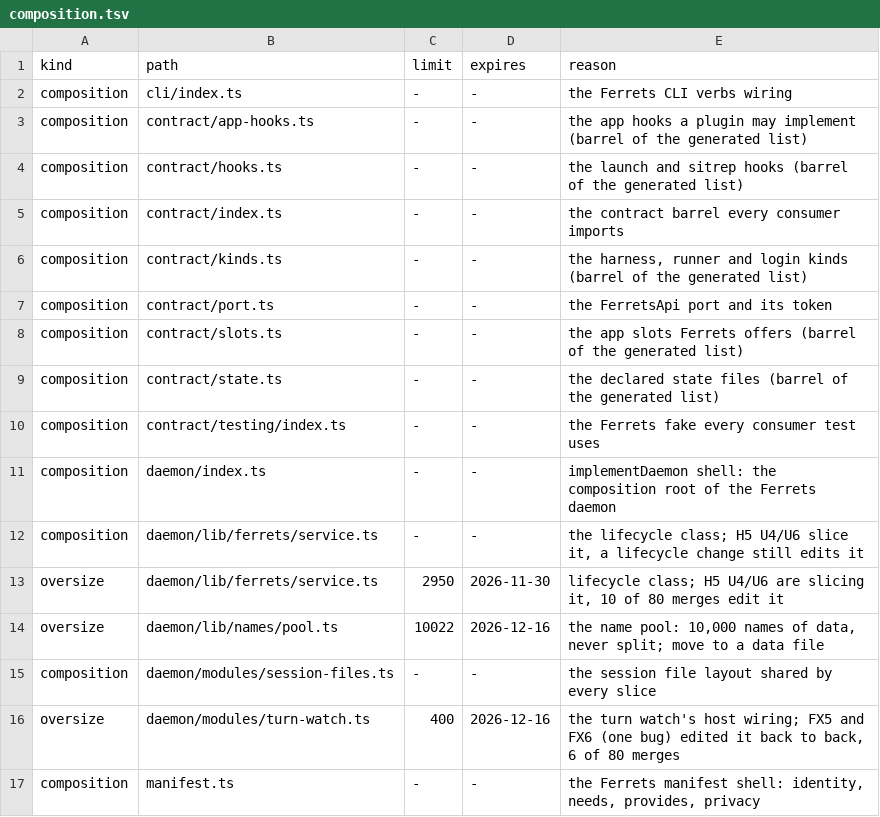
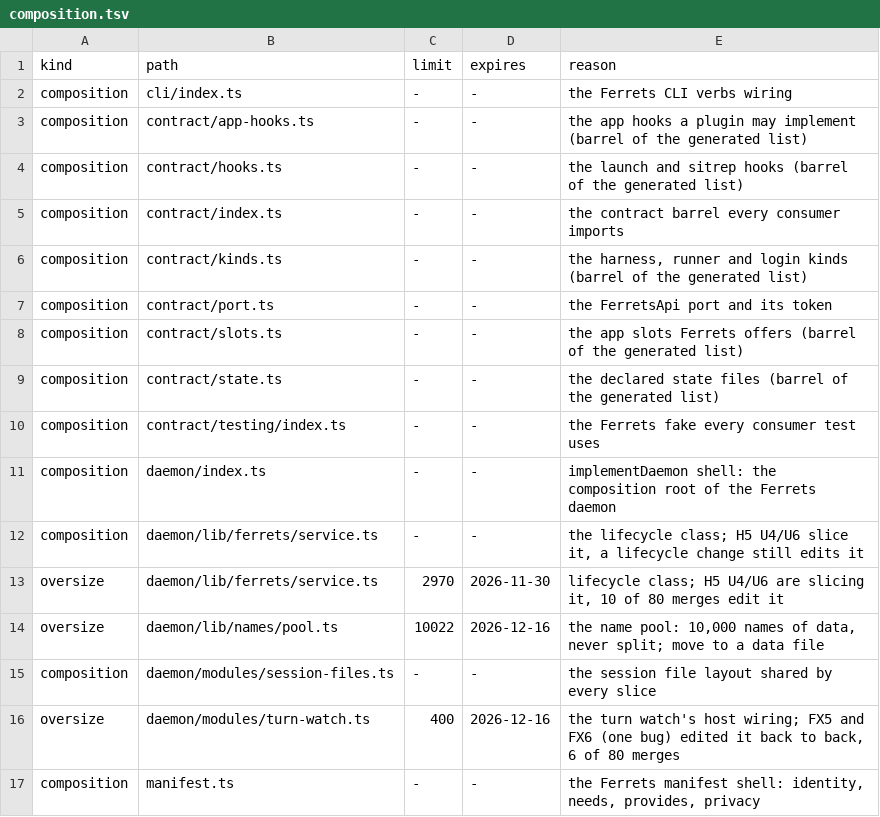
Before and after one commit to kirinnee/ferretry, a TSV file: packages/core/ferrets/composition.tsv, drawn as a sheet.

Commit message:
fix(codex): start without Fast and say why when fast mode cannot be verified
E-266: a fast start Codex's catalog cannot confirm no longer fails with 409;
it starts without fast and the start answer carries the reason.

```diff
--- a/packages/core/ferrets/composition.tsv
+++ b/packages/core/ferrets/composition.tsv
@@ -12,3 +12,3 @@ composition	daemon/index.ts	-	-	implementDaemon shell: the composition root of t
 composition	daemon/lib/ferrets/service.ts	-	-	the lifecycle class; H5 U4/U6 slice it, a lifecycle change still edits it
-oversize	daemon/lib/ferrets/service.ts	2950	2026-11-30	lifecycle class; H5 U4/U6 are slicing it, 10 of 80 merges edit it
+oversize	daemon/lib/ferrets/service.ts	2970	2026-11-30	lifecycle class; H5 U4/U6 are slicing it, 10 of 80 merges edit it
 oversize	daemon/lib/names/pool.ts	10022	2026-12-16	the name pool: 10,000 names of data, never split; move to a data file
```
Also changed, not shown: 7 other files.
